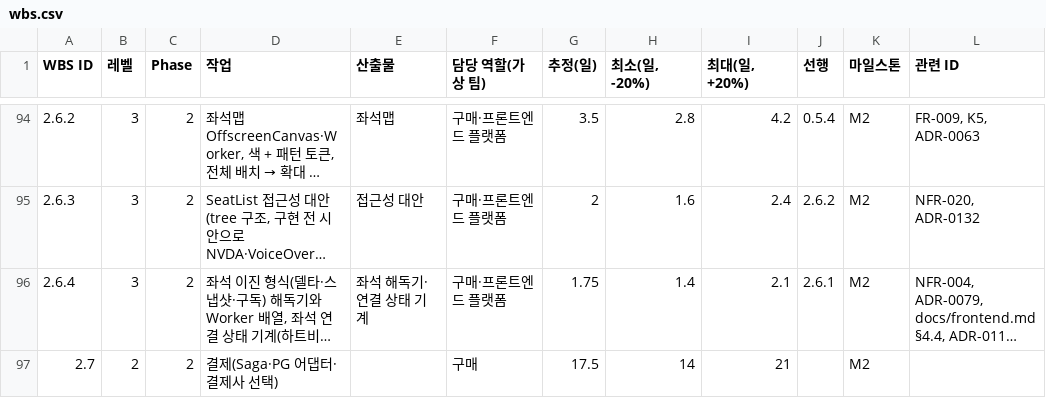
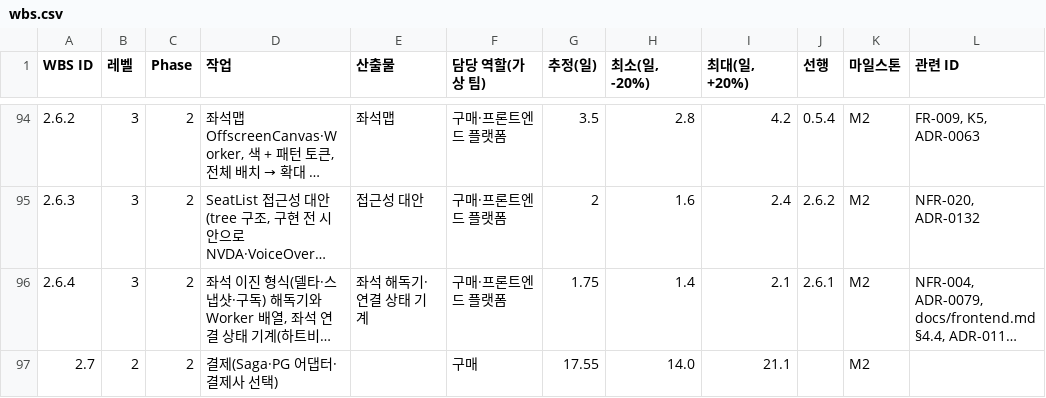
Before and after one commit to peaket/peaket, a CSV file: docs/wbs/wbs.csv, drawn as a sheet; only a part is shown, gaps mark what is left out; long unchanged cells end in …; the diff covers the shown part only; the diff names each change by its address in the sheet, - before the commit and + after, or states it on an @@ line.

```diff
--- a/docs/wbs/wbs.csv
+++ b/docs/wbs/wbs.csv
-G97 (추정(일)): 17.5
+G97 (추정(일)): 17.55
-H97 (최소(일, -20%)): 14
+H97 (최소(일, -20%)): 14.0
-I97 (최대(일, +20%)): 21
+I97 (최대(일, +20%)): 21.1
```
Also changed, not shown: 14 edited cells elsewhere in this file, 5 other files.
